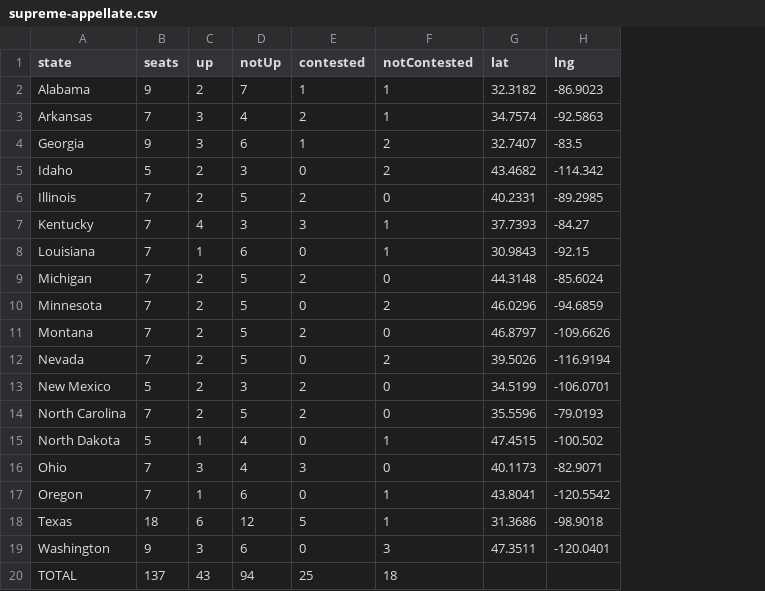
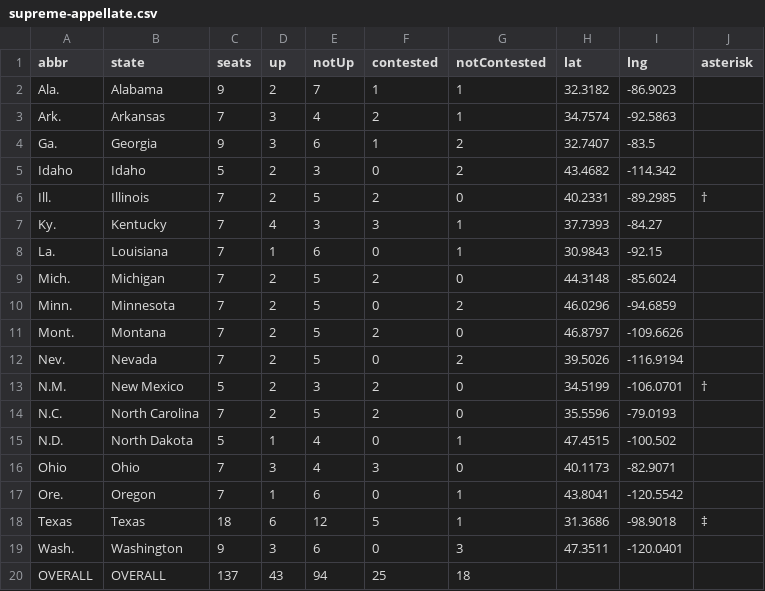
Before and after one commit to fakebenjay/state-courts-2022, a CSV file: supreme-appellate.csv, drawn as a sheet; addresses are those after the commit; the diff names each change by its address in the sheet, - before the commit and + after, or states it on an @@ line.

```diff
--- a/supreme-appellate.csv
+++ b/supreme-appellate.csv
+column A (abbr), rows 2-20: Ala. | Ark. | Ga. | Idaho | Ill. | Ky. | La. | Mich. | Minn. | Mont. | Nev. | N.M. | N.C. | N.D. | Ohio | Ore. | Texas | Wash. | OVERALL
+column J (asterisk), rows 6-18: † |  |  |  |  |  |  | † |  |  |  |  | ‡
-B20 (state): TOTAL
+B20 (state): OVERALL
```
Also changed, not shown: intermediate-appellate.csv, 8 other files.
